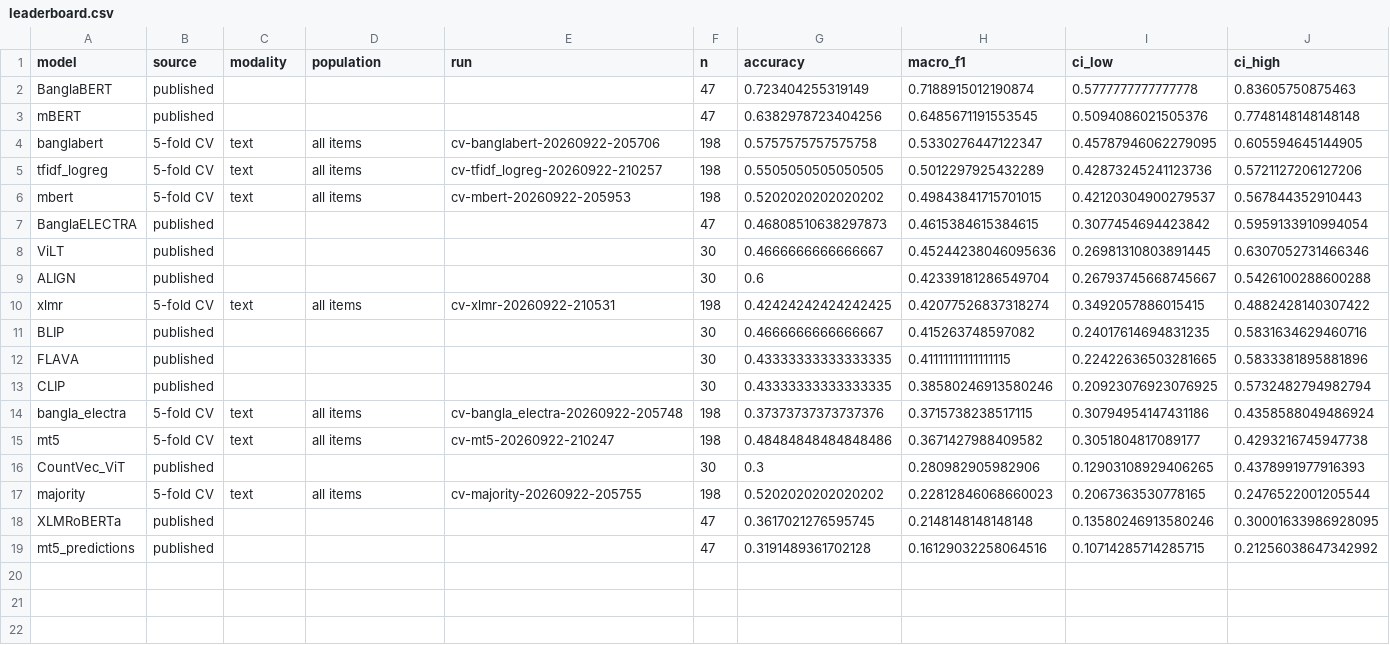
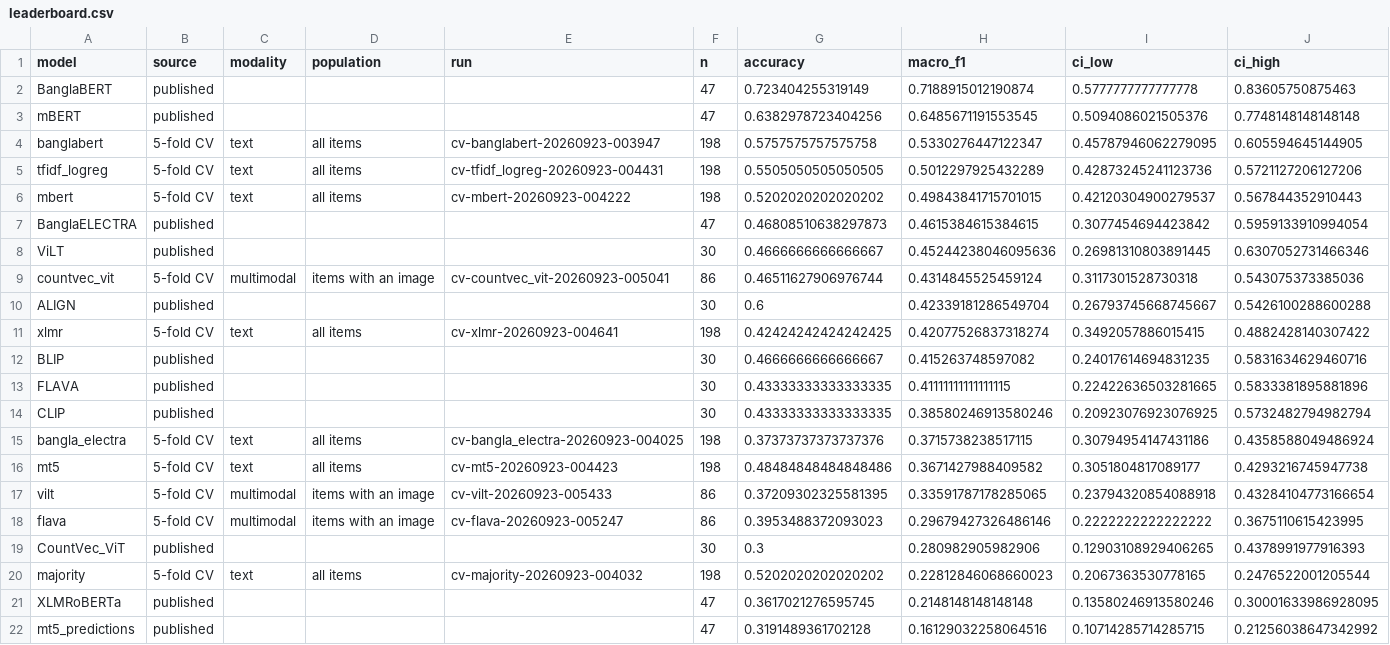
Before and after one commit to kishormorol/bangla-multimodal-political-stance, a CSV file: reports/tables/leaderboard.csv, drawn as a sheet; only a part is shown; addresses are those after the commit; rows hold the shown columns only; the diff names each change by its address in the sheet, - before the commit and + after, or states it on an @@ line.

```diff
--- a/reports/tables/leaderboard.csv
+++ b/reports/tables/leaderboard.csv
-E4 (run): cv-banglabert-20260922-205706
+E4 (run): cv-banglabert-20260923-003947
-E5 (run): cv-tfidf_logreg-20260922-210257
+E5 (run): cv-tfidf_logreg-20260923-004431
-E6 (run): cv-mbert-20260922-205953
+E6 (run): cv-mbert-20260923-004222
+row 9: countvec_vit | 5-fold CV | multimodal | items with an image | cv-countvec_vit-20260923-005041 | 86 | 0.46511627906976744 | 0.4314845525459124 | 0.3117301528730318 | 0.543075373385036
-E11 (run): cv-xlmr-20260922-210531
+E11 (run): cv-xlmr-20260923-004641
-E15 (run): cv-bangla_electra-20260922-205748
+E15 (run): cv-bangla_electra-20260923-004025
-E16 (run): cv-mt5-20260922-210247
+E16 (run): cv-mt5-20260923-004423
+row 17: vilt | 5-fold CV | multimodal | items with an image | cv-vilt-20260923-005433 | 86 | 0.37209302325581395 | 0.33591787178285065 | 0.23794320854088918 | 0.43284104773166654
+row 18: flava | 5-fold CV | multimodal | items with an image | cv-flava-20260923-005247 | 86 | 0.3953488372093023 | 0.29679427326486146 | 0.2222222222222222 | 0.3675110615423995
-E20 (run): cv-majority-20260922-205755
+E20 (run): cv-majority-20260923-004032
```
Also changed, not shown: 1 other file.
